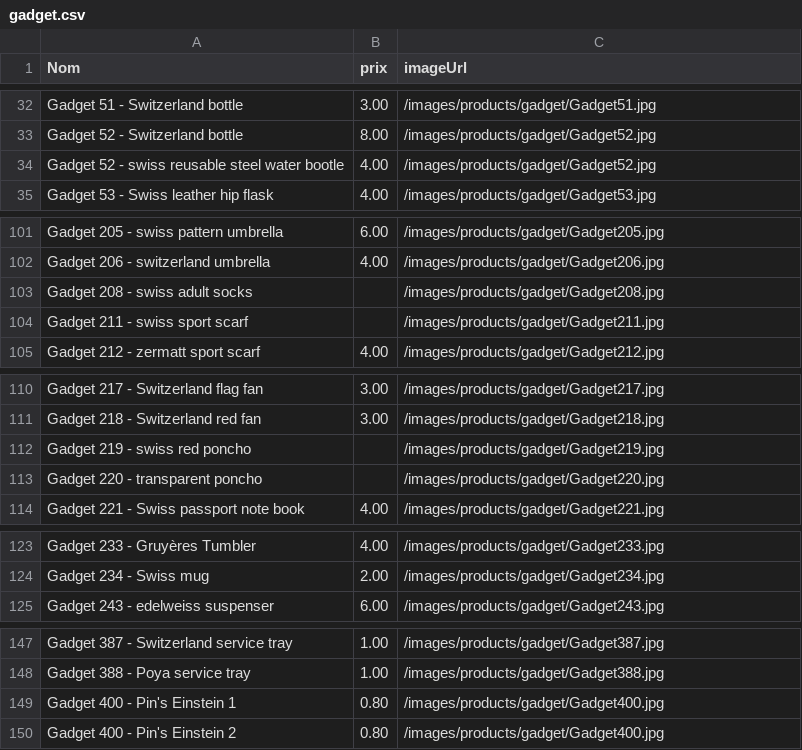
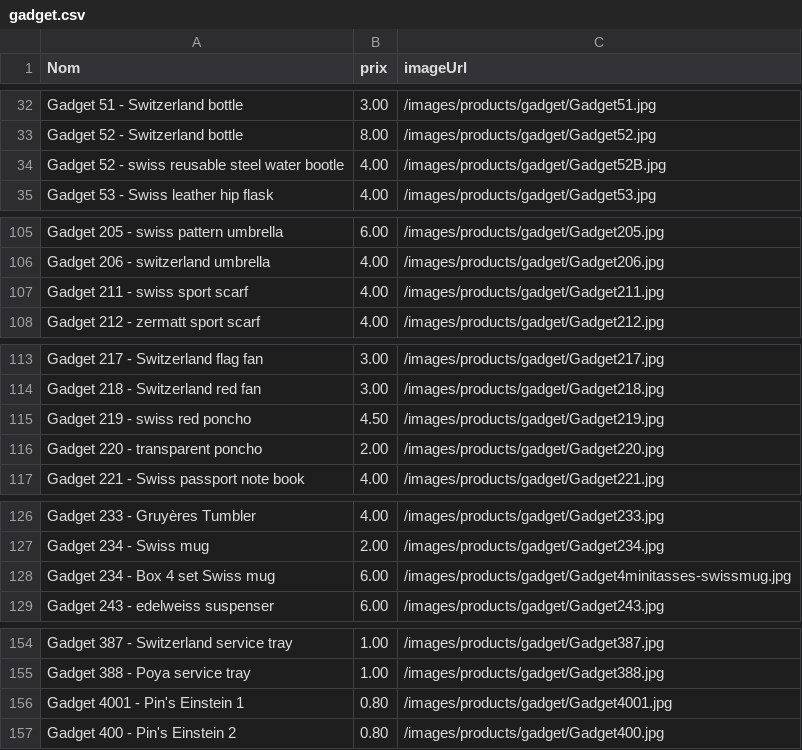
Before and after one commit to VYAntares/catalog.discado.ch, a CSV file: data/gadget.csv, drawn as a sheet; only a part is shown, gaps mark what is left out; the diff covers the shown part only.

```diff
--- a/data/gadget.csv
+++ b/data/gadget.csv
@@ -33,3 +33,3 @@ Gadget 51 - Switzerland bottle;3.00;/images/products/gadget/Gadget51.jpg
 Gadget 52 - Switzerland bottle;8.00;/images/products/gadget/Gadget52.jpg
-Gadget 52 - swiss reusable steel water bootle;4.00;/images/products/gadget/Gadget52.jpg
+Gadget 52 - swiss reusable steel water bootle;4.00;/images/products/gadget/Gadget52B.jpg
 Gadget 53 - Swiss leather hip flask;4.00;/images/products/gadget/Gadget53.jpg
@@ -102,4 +106,3 @@ Gadget 205 - swiss pattern umbrella;6.00;/images/products/gadget/Gadget205.jpg
 Gadget 206 - switzerland umbrella;4.00;/images/products/gadget/Gadget206.jpg
-Gadget 208 - swiss adult socks;;/images/products/gadget/Gadget208.jpg
-Gadget 211 - swiss sport scarf;;/images/products/gadget/Gadget211.jpg
+Gadget 211 - swiss sport scarf;4.00;/images/products/gadget/Gadget211.jpg
 Gadget 212 - zermatt sport scarf;4.00;/images/products/gadget/Gadget212.jpg
@@ -111,4 +114,4 @@ Gadget 217 - Switzerland flag fan;3.00;/images/products/gadget/Gadget217.jpg
 Gadget 218 - Switzerland red fan;3.00;/images/products/gadget/Gadget218.jpg
-Gadget 219 - swiss red poncho;;/images/products/gadget/Gadget219.jpg
-Gadget 220 - transparent poncho;;/images/products/gadget/Gadget220.jpg
+Gadget 219 - swiss red poncho;4.50;/images/products/gadget/Gadget219.jpg
+Gadget 220 - transparent poncho;2.00;/images/products/gadget/Gadget220.jpg
 Gadget 221 - Swiss passport note book;4.00;/images/products/gadget/Gadget221.jpg
@@ -124,2 +127,3 @@ Gadget 233 - Gruyères Tumbler;4.00;/images/products/gadget/Gadget233.jpg
 Gadget 234 - Swiss mug;2.00;/images/products/gadget/Gadget234.jpg
+Gadget 234 - Box 4 set Swiss mug;6.00;/images/products/gadget/Gadget4minitasses-swissmug.jpg
 Gadget 243 - edelweiss suspenser;6.00;/images/products/gadget/Gadget243.jpg
@@ -148,3 +155,3 @@ Gadget 387 - Switzerland service tray;1.00;/images/products/gadget/Gadget387.jpg
 Gadget 388 - Poya service tray;1.00;/images/products/gadget/Gadget388.jpg
-Gadget 400 - Pin's Einstein 1;0.80;/images/products/gadget/Gadget400.jpg
+Gadget 4001 - Pin's Einstein 1;0.80;/images/products/gadget/Gadget4001.jpg
 Gadget 400 - Pin's Einstein 2;0.80;/images/products/gadget/Gadget400.jpg
```
Also changed, not shown: 7 added rows and 9 edited cells elsewhere in this file, data/bells.csv, data/keyring.csv, 40 other files.
